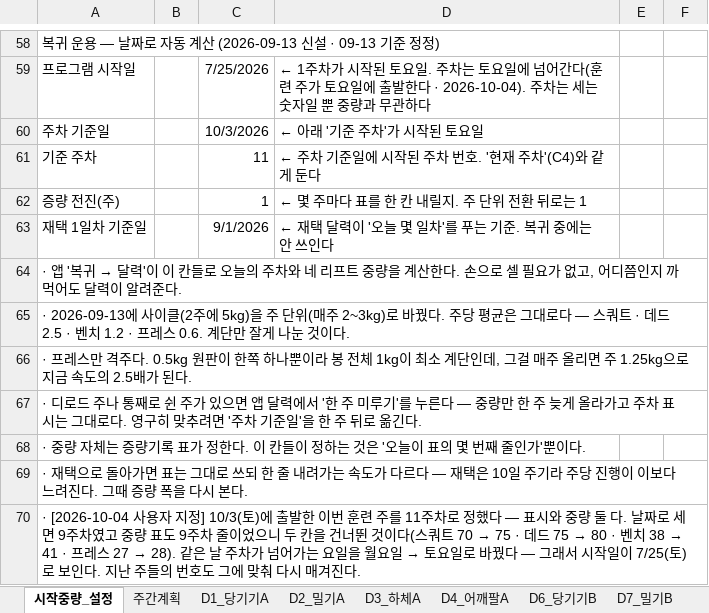
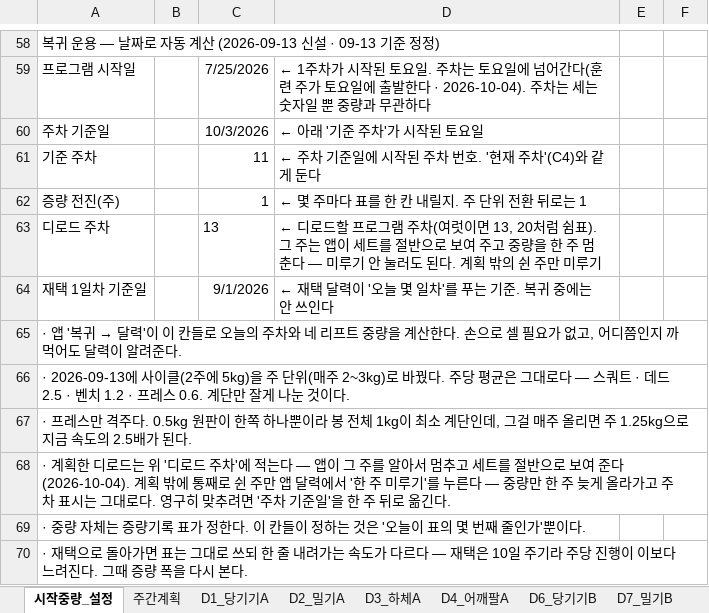
Before and after one commit to ktmffl-max/health1234, an Excel workbook: 운동프로그램_주6회_v20.xlsx, sheet 시작중량_설정, drawn as a sheet; only a part is shown, gaps mark what is left out; the shorter side is filled out with more unchanged rows; values as stored, in another font and other column widths than the file's, no borders; addresses are those after the commit; the diff names each change by its address in the sheet, - before the commit and + after, or states it on an @@ line.

```diff
--- a/운동프로그램_주6회_v20.xlsx (sheet 시작중량_설정)
+++ b/운동프로그램_주6회_v20.xlsx (sheet 시작중량_설정)
+row 63: 디로드 주차 |  | 13 | ← 디로드할 프로그램 주차(여럿이면 13, 20처럼 쉼표). 그 주는 앱이 세트를 절반으로 보여 주고 중량을 한 주 멈춘다 — 미루기 안 눌러도 된다. 계획 밖의 쉰 주만 미루기
-A68: · 디로드 주나 통째로 쉰 주가 있으면 앱 달…
+A68: · 계획한 디로드는 위 '디로드 주차'에 적는다 — 앱이 그 주를 알아서 멈추고 세트를 절반으로 보여 준다(2026-10-04). 계획 밖에 통째로 쉰 주만 앱 달…
```
Also changed, not shown: sheet 복귀_증량원칙, 3 other files.
